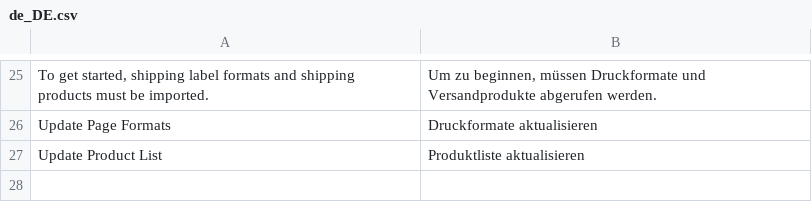
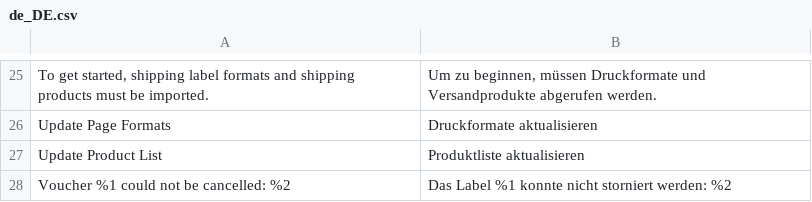
Before and after one commit to netresearch/deutschepost-module-internetmarke, a CSV file: i18n/de_DE.csv, drawn as a sheet; only a part is shown, gaps mark what is left out; the diff names each change by its address in the sheet, - before the commit and + after, or states it on an @@ line.

Commit message:
DHLGW-1038: cancel vouchers

```diff
--- a/i18n/de_DE.csv
+++ b/i18n/de_DE.csv
+row 28: Voucher %1 could not be cancelled: %2 | Das Label %1 konnte nicht storniert werden: %2
```
Also changed, not shown: i18n/en_US.csv, 29 other files.
